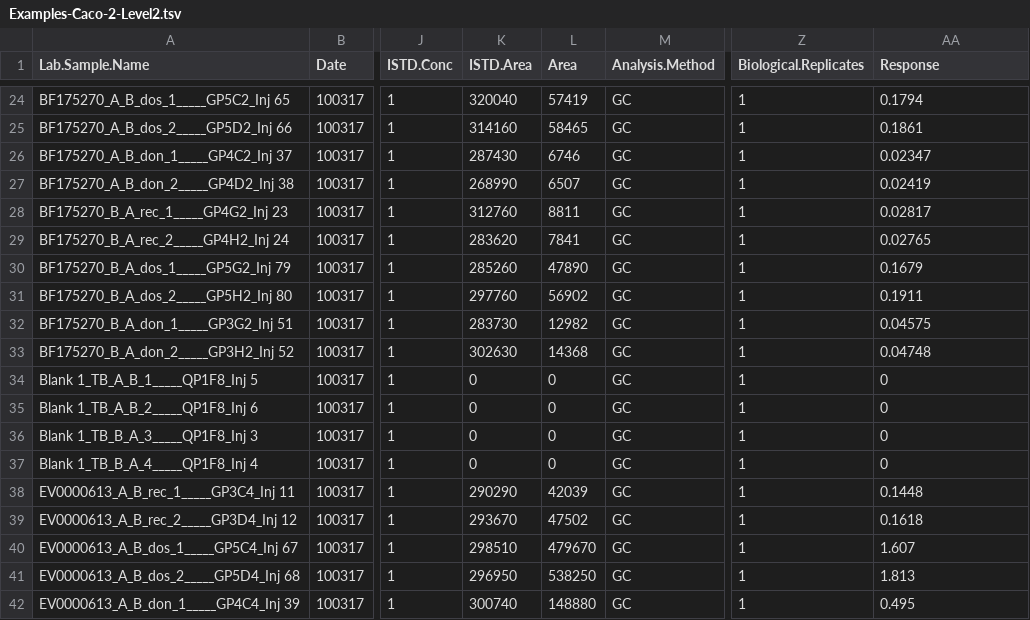
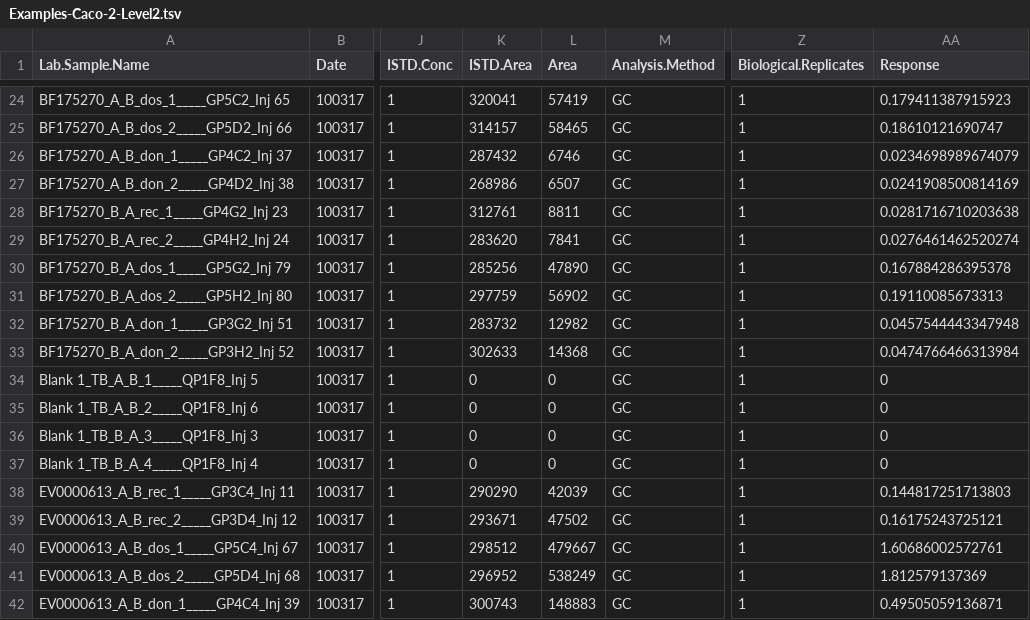
Before and after one commit to USEPA/invitroTKstats, a TSV file: invitroTKstats/vignettes/Examples-Caco-2-Level2.tsv, drawn as a sheet; only a part is shown, gaps mark what is left out; the diff covers the shown part only; the diff names each change by its address in the sheet, - before the commit and + after, or states it on an @@ line.

```diff
--- a/invitroTKstats/vignettes/Examples-Caco-2-Level2.tsv
+++ b/invitroTKstats/vignettes/Examples-Caco-2-Level2.tsv
-K24 (ISTD.Area): 320040
+K24 (ISTD.Area): 320041
-AA24 (Response): 0.1794
+AA24 (Response): 0.179411387915923
-K25 (ISTD.Area): 314160
+K25 (ISTD.Area): 314157
-AA25 (Response): 0.1861
+AA25 (Response): 0.18610121690747
-K26 (ISTD.Area): 287430
+K26 (ISTD.Area): 287432
-AA26 (Response): 0.02347
+AA26 (Response): 0.0234698989674079
-K27 (ISTD.Area): 268990
+K27 (ISTD.Area): 268986
-AA27 (Response): 0.02419
+AA27 (Response): 0.0241908500814169
-K28 (ISTD.Area): 312760
+K28 (ISTD.Area): 312761
-AA28 (Response): 0.02817
+AA28 (Response): 0.0281716710203638
-AA29 (Response): 0.02765
+AA29 (Response): 0.0276461462520274
-K30 (ISTD.Area): 285260
+K30 (ISTD.Area): 285256
-AA30 (Response): 0.1679
+AA30 (Response): 0.167884286395378
-K31 (ISTD.Area): 297760
+K31 (ISTD.Area): 297759
-AA31 (Response): 0.1911
+AA31 (Response): 0.19110085673313
-K32 (ISTD.Area): 283730
+K32 (ISTD.Area): 283732
-AA32 (Response): 0.04575
+AA32 (Response): 0.0457544443347948
-K33 (ISTD.Area): 302630
+K33 (ISTD.Area): 302633
-AA33 (Response): 0.04748
+AA33 (Response): 0.0474766466313984
-AA38 (Response): 0.1448
+AA38 (Response): 0.144817251713803
-K39 (ISTD.Area): 293670
+K39 (ISTD.Area): 293671
-AA39 (Response): 0.1618
+AA39 (Response): 0.16175243725121
-K40 (ISTD.Area): 298510
+K40 (ISTD.Area): 298512
-L40 (Area): 479670
+L40 (Area): 479667
-AA40 (Response): 1.607
+AA40 (Response): 1.60686002572761
-K41 (ISTD.Area): 296950
+K41 (ISTD.Area): 296952
-L41 (Area): 538250
+L41 (Area): 538249
-AA41 (Response): 1.813
+AA41 (Response): 1.812579137369
-K42 (ISTD.Area): 300740
+K42 (ISTD.Area): 300743
-L42 (Area): 148880
+L42 (Area): 148883
-AA42 (Response): 0.495
+AA42 (Response): 0.49505059136871
```
Also changed, not shown: 51 edited cells elsewhere in this file, 5 other files.
